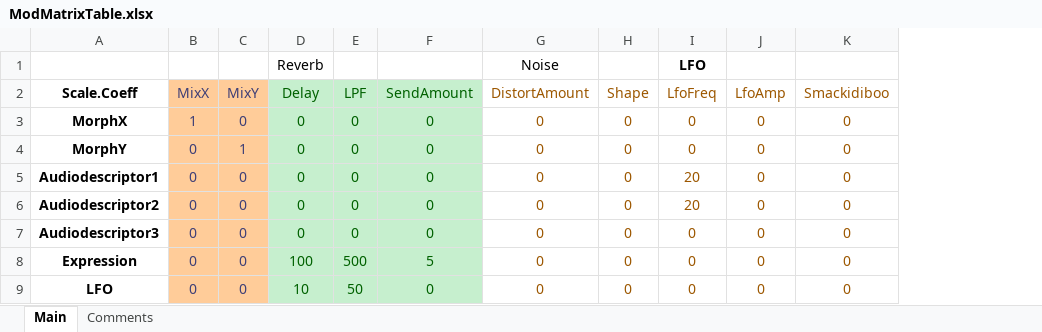
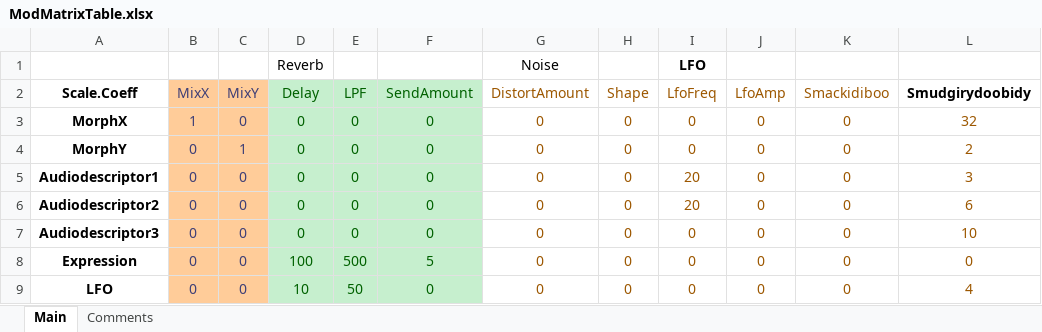
Before and after one commit to MayaComposer/master-thesis, an Excel workbook: ModMatrix/ModMatrixTable.xlsx, sheet Main, drawn as a sheet; values as stored, in another font and other column widths than the file's, no borders; the diff names each change by its address in the sheet, - before the commit and + after, or states it on an @@ line.

```diff
--- a/ModMatrix/ModMatrixTable.xlsx (sheet Main)
+++ b/ModMatrix/ModMatrixTable.xlsx (sheet Main)
+column L (Smudgirydoobidy), rows 3-9: 32 | 2 | 3 | 6 | 10 | 0 | 4
```
Also changed, not shown: 4 other files.
